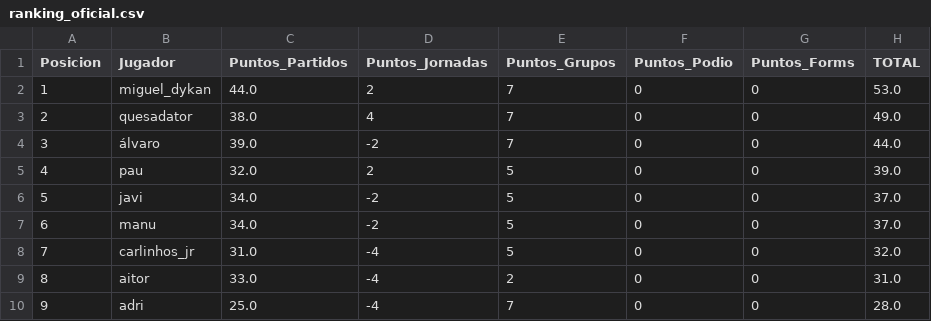
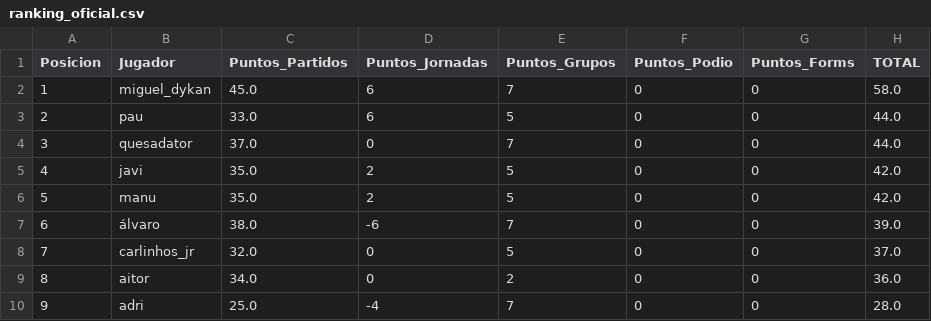
Before and after one commit to paumateo22/Porra_Mundial, a CSV file: data/resultados/ranking_oficial.csv, drawn as a sheet.

```diff
--- a/data/resultados/ranking_oficial.csv
+++ b/data/resultados/ranking_oficial.csv
@@ -1,10 +1,10 @@
 Posicion,Jugador,Puntos_Partidos,Puntos_Jornadas,Puntos_Grupos,Puntos_Podio,Puntos_Forms,TOTAL
-1,miguel_dykan,44.0,2,7,0,0,53.0
-2,quesadator,38.0,4,7,0,0,49.0
-3,álvaro,39.0,-2,7,0,0,44.0
-4,pau,32.0,2,5,0,0,39.0
-5,javi,34.0,-2,5,0,0,37.0
-6,manu,34.0,-2,5,0,0,37.0
-7,carlinhos_jr,31.0,-4,5,0,0,32.0
-8,aitor,33.0,-4,2,0,0,31.0
+1,miguel_dykan,45.0,6,7,0,0,58.0
+2,pau,33.0,6,5,0,0,44.0
+3,quesadator,37.0,0,7,0,0,44.0
+4,javi,35.0,2,5,0,0,42.0
+5,manu,35.0,2,5,0,0,42.0
+6,álvaro,38.0,-6,7,0,0,39.0
+7,carlinhos_jr,32.0,0,5,0,0,37.0
+8,aitor,34.0,0,2,0,0,36.0
 9,adri,25.0,-4,7,0,0,28.0
```
Also changed, not shown: 34 other files.
